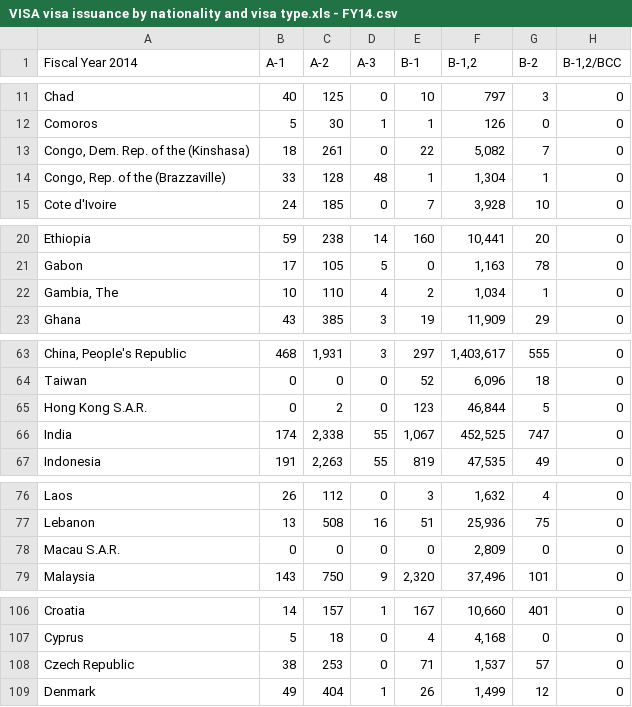
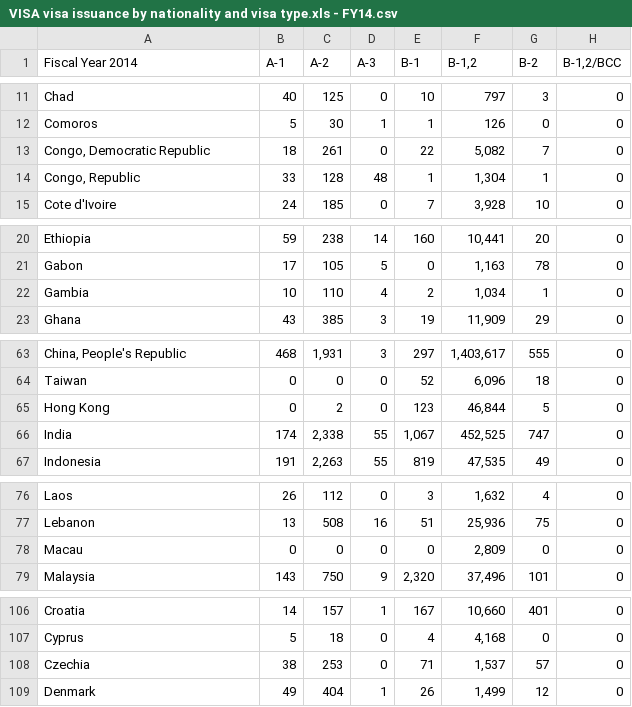
Before and after one commit to ramirostUW/ImmigrationMap, a CSV file: src/datafiles/VISA visa issuance by nationality and visa type.xls - FY14.csv, drawn as a sheet; only a part is shown, gaps mark what is left out; the diff covers the shown part only; the diff names each change by its address in the sheet, - before the commit and + after, or states it on an @@ line.

Commit message:
Corrected country names

```diff
--- a/src/datafiles/VISA visa issuance by nationality and visa type.xls - FY14.csv
+++ b/src/datafiles/VISA visa issuance by nationality and visa type.xls - FY14.csv
-A13 (Fiscal Year 2014): Congo, Dem. Rep. of the (Kinshasa)
+A13 (Fiscal Year 2014): Congo, Democratic Republic
-A14 (Fiscal Year 2014): Congo, Rep. of the (Brazzaville)
+A14 (Fiscal Year 2014): Congo, Republic
-A22 (Fiscal Year 2014): Gambia, The
+A22 (Fiscal Year 2014): Gambia
-A65 (Fiscal Year 2014): Hong Kong S.A.R.
+A65 (Fiscal Year 2014): Hong Kong
-A78 (Fiscal Year 2014): Macau S.A.R.
+A78 (Fiscal Year 2014): Macau
-A108 (Fiscal Year 2014): Czech Republic
+A108 (Fiscal Year 2014): Czechia
```
Also changed, not shown: 3 edited cells elsewhere in this file.
